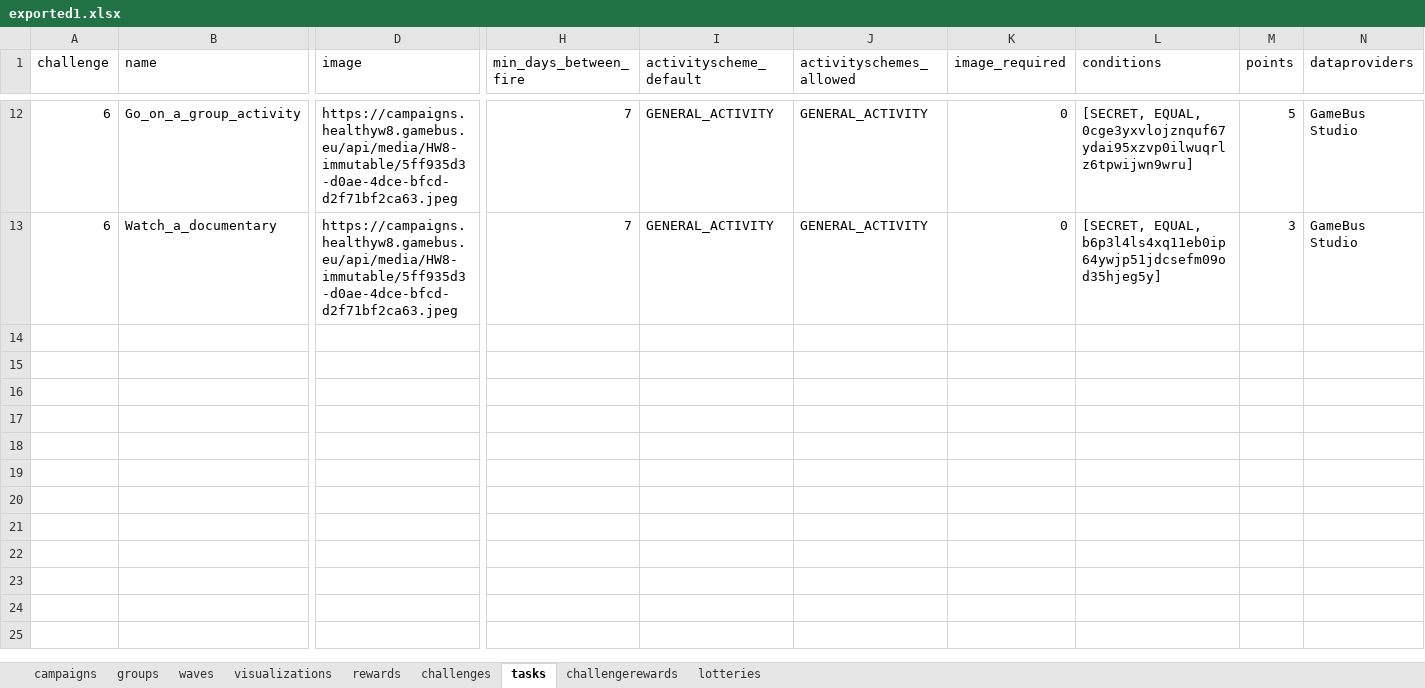
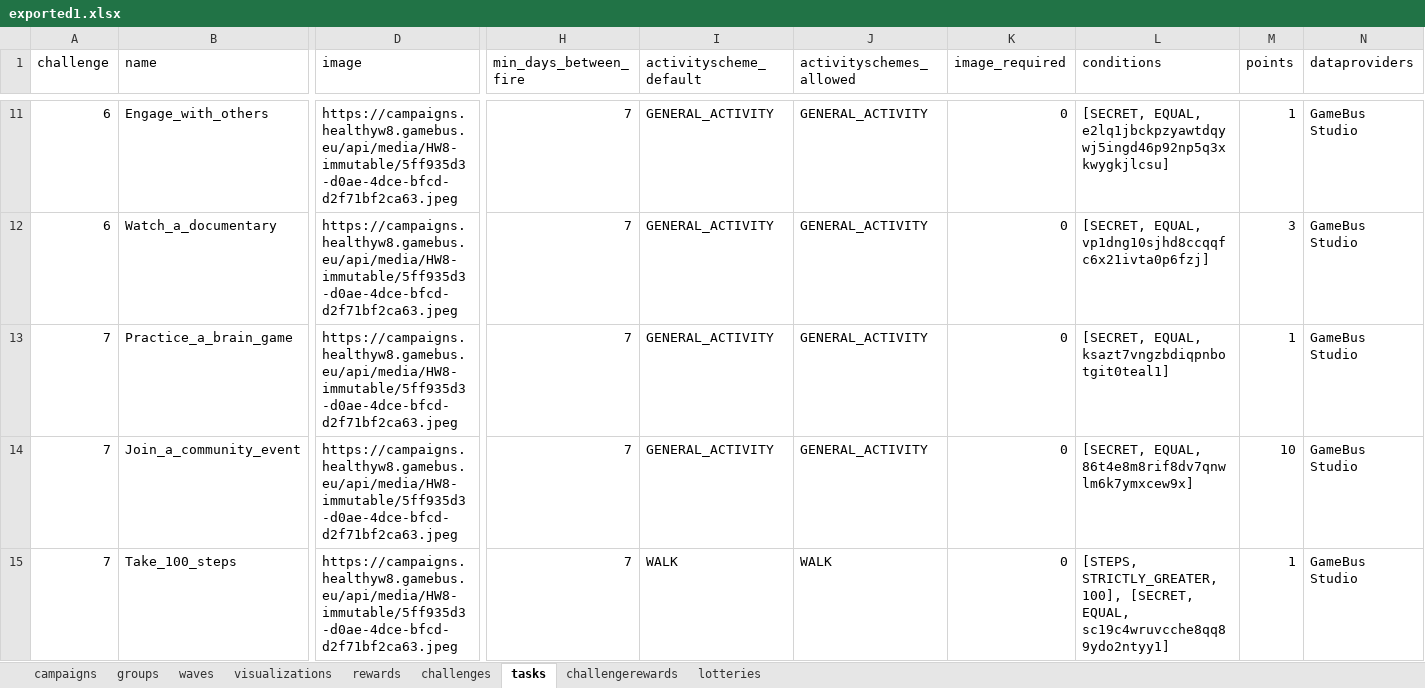
Before and after one commit to Cryoscopic-E/APLES, an Excel workbook: website/aples/data/exported1.xlsx, sheet tasks, drawn as a sheet; only a part is shown, gaps mark what is left out; values as stored, in another font and other column widths than the file's, no borders; addresses are those after the commit; rows hold the shown columns only; the diff covers the shown part only; the diff names each change by its address in the sheet, - before the commit and + after, or states it on an @@ line.

```diff
--- a/website/aples/data/exported1.xlsx (sheet tasks)
+++ b/website/aples/data/exported1.xlsx (sheet tasks)
-B11 (name): Go_on_a_group_activity
+B11 (name): Engage_with_others
-L11 (conditions): [SECRET, EQUAL, 0cge3yxvlojznquf67ydai95xzvp0ilwuqrlz6tpwijwn9wru]
+L11 (conditions): [SECRET, EQUAL, e2lq1jbckpzyawtdqywj5ingd46p92np5q3xkwygkjlcsu]
-M11 (points): 5
+M11 (points): 1
-L12 (conditions): [SECRET, EQUAL, b6p3l4ls4xq11eb0ip64ywjp51jdcsefm09od35hjeg5y]
+L12 (conditions): [SECRET, EQUAL, vp1dng10sjhd8ccqqfc6x21ivta0p6fzj]
+row 13: 7 | Practice_a_brain_game | https://campaigns.healthyw8.gamebus.eu/api/media/HW8-immutable/5ff935d3-d0ae-4dce-bfcd-d2f71bf2ca63.jpeg | 7 | GENERAL_ACTIVITY | GENERAL_ACTIVITY | 0 | [SECRET, EQUAL, ksazt7vngzbdiqpnbotgit0teal1] | 1 | GameBus Studio
+row 14: 7 | Join_a_community_event | https://campaigns.healthyw8.gamebus.eu/api/media/HW8-immutable/5ff935d3-d0ae-4dce-bfcd-d2f71bf2ca63.jpeg | 7 | GENERAL_ACTIVITY | GENERAL_ACTIVITY | 0 | [SECRET, EQUAL, 86t4e8m8rif8dv7qnwlm6k7ymxcew9x] | 10 | GameBus Studio
+row 15: 7 | Take_100_steps | https://campaigns.healthyw8.gamebus.eu/api/media/HW8-immutable/5ff935d3-d0ae-4dce-bfcd-d2f71bf2ca63.jpeg | 7 | WALK | WALK | 0 | [STEPS, STRICTLY_GREATER, 100], [SECRET, EQUAL, sc19c4wruvcche8qq89ydo2ntyy1] | 1 | GameBus Studio
```
Also changed, not shown: 1 removed row and 30 edited cells elsewhere in this sheet, sheet challenges, 9 other files.
